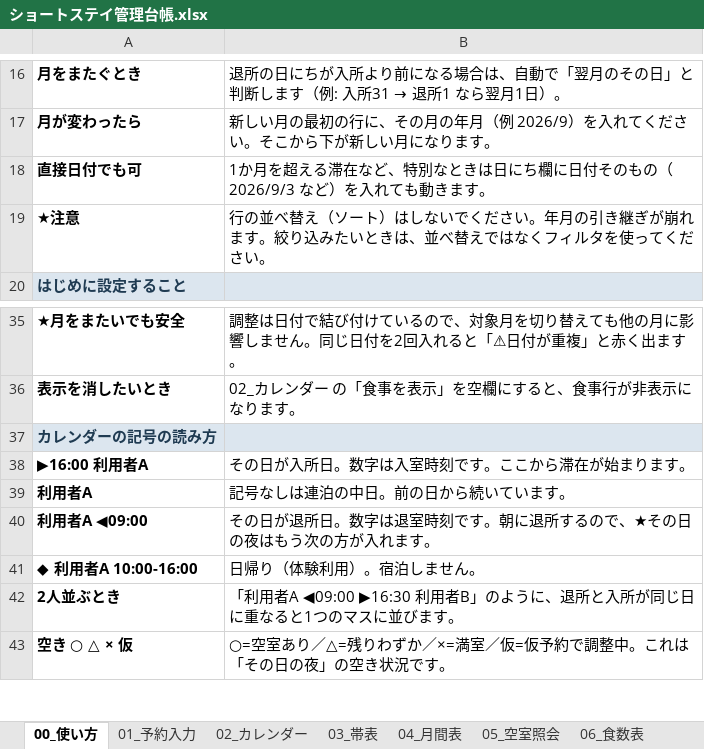
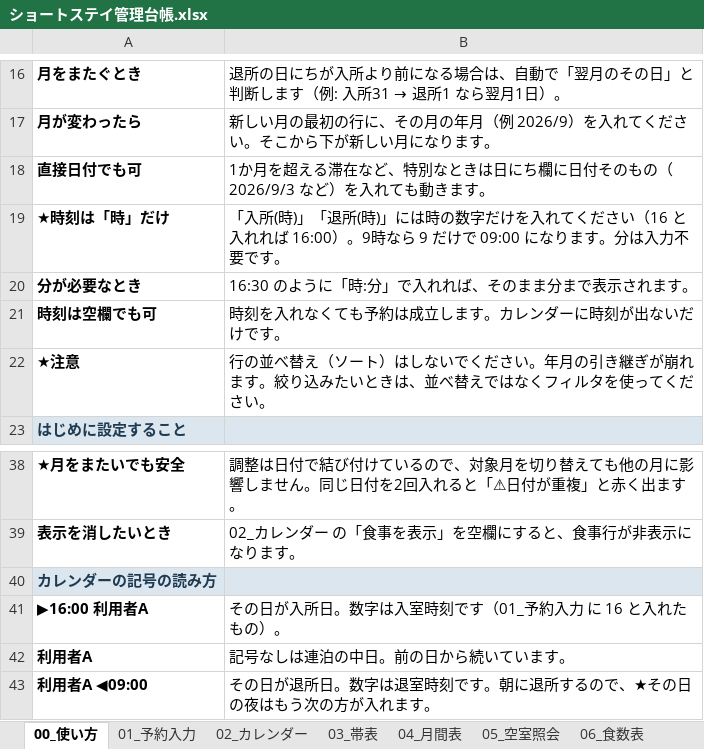
Before and after one commit to iketeru0919/gh-psychiatry-weekly-agent, an Excel workbook: build/ショートステイ管理台帳.xlsx, sheet 00_使い方, drawn as a sheet; only a part is shown, gaps mark what is left out; the shorter side is filled out with more unchanged rows; values as stored, in another font and other column widths than the file's, no borders; addresses are those after the commit; the diff names each change by its address in the sheet, - before the commit and + after, or states it on an @@ line.

```diff
--- a/build/ショートステイ管理台帳.xlsx (sheet 00_使い方)
+++ b/build/ショートステイ管理台帳.xlsx (sheet 00_使い方)
+row 19: ★時刻は「時」だけ | 「入所(時)」「退所(時)」には時の数字だけを入れてください（16 と入れれば 16:00）。9時なら 9 だけで 09:00 になります。分は入力不要です。
+row 20: 分が必要なとき | 16:30 のように「時:分」で入れれば、そのまま分まで表示されます。
+row 21: 時刻は空欄でも可 | 時刻を入れなくても予約は成立します。カレンダーに時刻が出ないだけです。
-B41: その日が入所日。数字は入室時刻です。ここから滞在が始まります。
+B41: その日が入所日。数字は入室時刻です（01_予約入力 に 16 と入れたもの）。
```
Also changed, not shown: sheet 01_予約入力, hidden cells, 2 other files.
